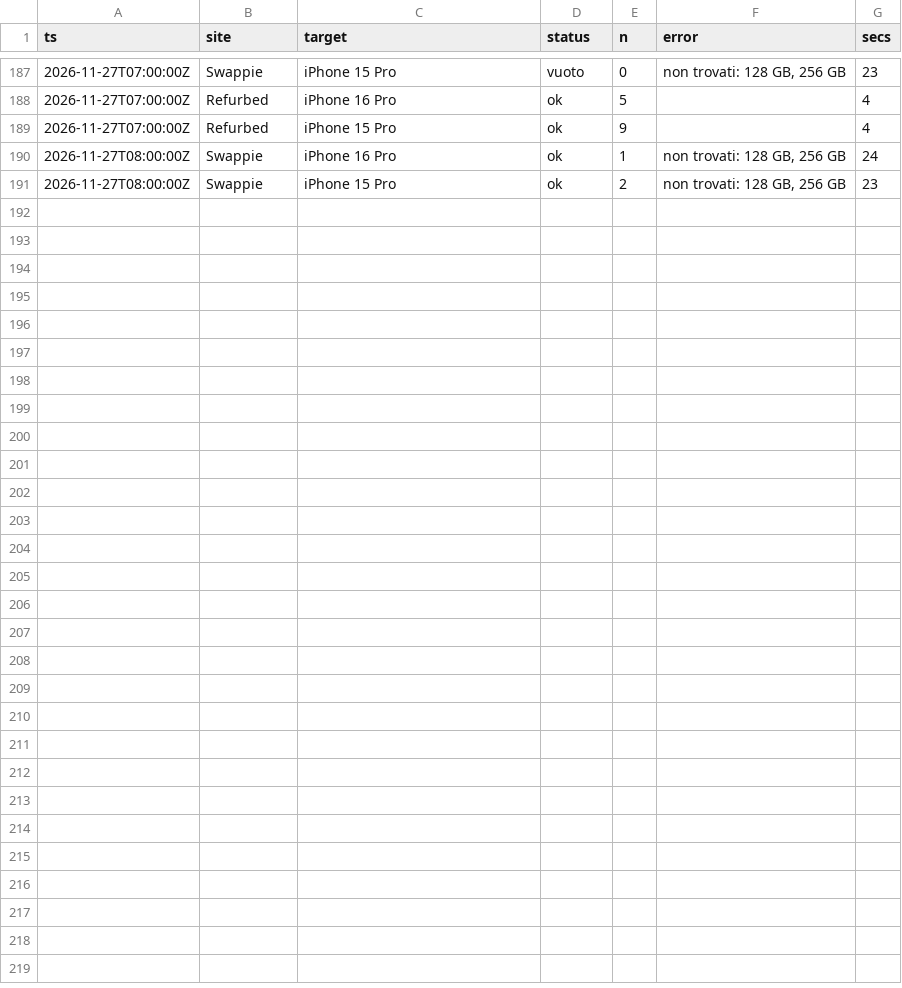
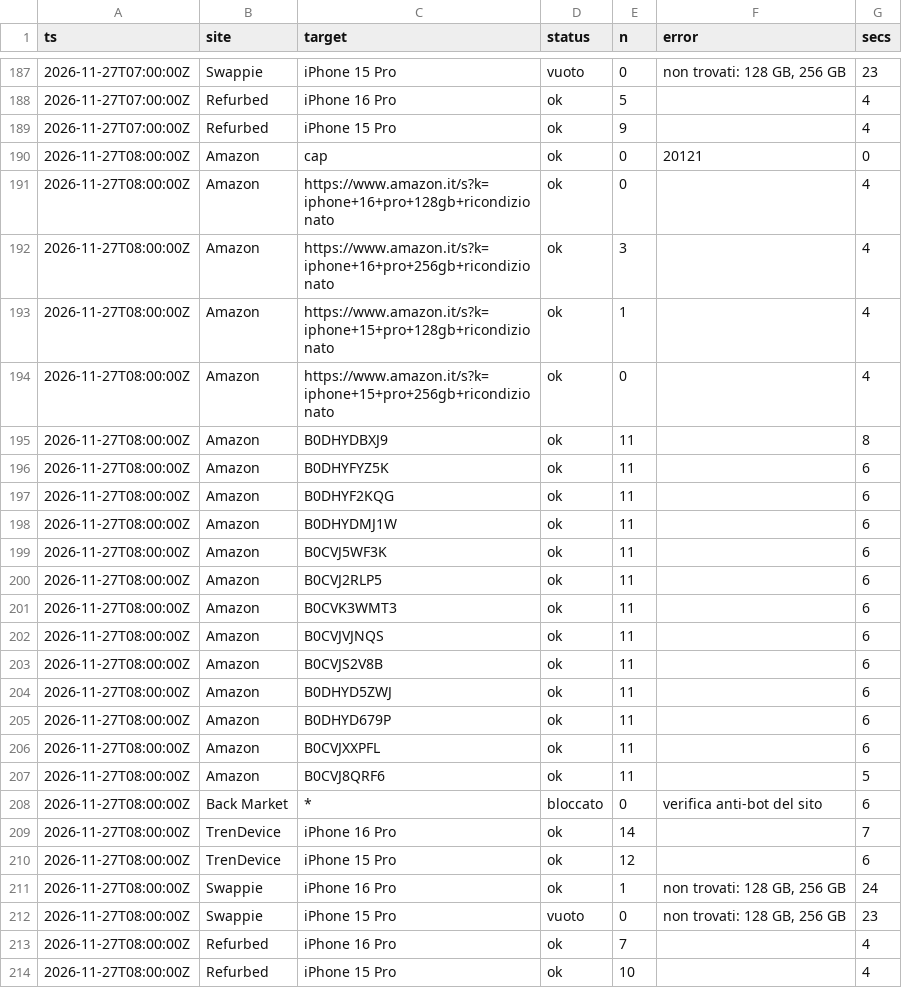
Before and after one commit to simonespasiano/iphone-price-monitor, a CSV file: data/runs/2026-11.csv, drawn as a sheet; only a part is shown, gaps mark what is left out; addresses are those after the commit; the diff names each change by its address in the sheet, - before the commit and + after, or states it on an @@ line.

```diff
--- a/data/runs/2026-11.csv
+++ b/data/runs/2026-11.csv
+row 190: 2026-11-27T08:00:00Z | Amazon | cap | ok | 0 | 20121‌ | 0
+row 191: 2026-11-27T08:00:00Z | Amazon | https://www.amazon.it/s?k=iphone+16+pro+128gb+ricondizionato | ok | 0 |  | 4
+row 192: 2026-11-27T08:00:00Z | Amazon | https://www.amazon.it/s?k=iphone+16+pro+256gb+ricondizionato | ok | 3 |  | 4
+row 193: 2026-11-27T08:00:00Z | Amazon | https://www.amazon.it/s?k=iphone+15+pro+128gb+ricondizionato | ok | 1 |  | 4
+row 194: 2026-11-27T08:00:00Z | Amazon | https://www.amazon.it/s?k=iphone+15+pro+256gb+ricondizionato | ok | 0 |  | 4
+row 195: 2026-11-27T08:00:00Z | Amazon | B0DHYDBXJ9 | ok | 11 |  | 8
+row 196: 2026-11-27T08:00:00Z | Amazon | B0DHYFYZ5K | ok | 11 |  | 6
+row 197: 2026-11-27T08:00:00Z | Amazon | B0DHYF2KQG | ok | 11 |  | 6
+row 198: 2026-11-27T08:00:00Z | Amazon | B0DHYDMJ1W | ok | 11 |  | 6
+row 199: 2026-11-27T08:00:00Z | Amazon | B0CVJ5WF3K | ok | 11 |  | 6
+row 200: 2026-11-27T08:00:00Z | Amazon | B0CVJ2RLP5 | ok | 11 |  | 6
+row 201: 2026-11-27T08:00:00Z | Amazon | B0CVK3WMT3 | ok | 11 |  | 6
+row 202: 2026-11-27T08:00:00Z | Amazon | B0CVJVJNQS | ok | 11 |  | 6
+row 203: 2026-11-27T08:00:00Z | Amazon | B0CVJS2V8B | ok | 11 |  | 6
+row 204: 2026-11-27T08:00:00Z | Amazon | B0DHYD5ZWJ | ok | 11 |  | 6
+row 205: 2026-11-27T08:00:00Z | Amazon | B0DHYD679P | ok | 11 |  | 6
+row 206: 2026-11-27T08:00:00Z | Amazon | B0CVJXXPFL | ok | 11 |  | 6
+row 207: 2026-11-27T08:00:00Z | Amazon | B0CVJ8QRF6 | ok | 11 |  | 5
+row 208: 2026-11-27T08:00:00Z | Back Market | * | bloccato | 0 | verifica anti-bot del sito | 6
+row 209: 2026-11-27T08:00:00Z | TrenDevice | iPhone 16 Pro | ok | 14 |  | 7
+row 210: 2026-11-27T08:00:00Z | TrenDevice | iPhone 15 Pro | ok | 12 |  | 6
-D212 (status): ok
+D212 (status): vuoto
-E212 (n): 2
+E212 (n): 0
+row 213: 2026-11-27T08:00:00Z | Refurbed | iPhone 16 Pro | ok | 7 |  | 4
+row 214: 2026-11-27T08:00:00Z | Refurbed | iPhone 15 Pro | ok | 10 |  | 4
```
Also changed, not shown: 7 other files.
